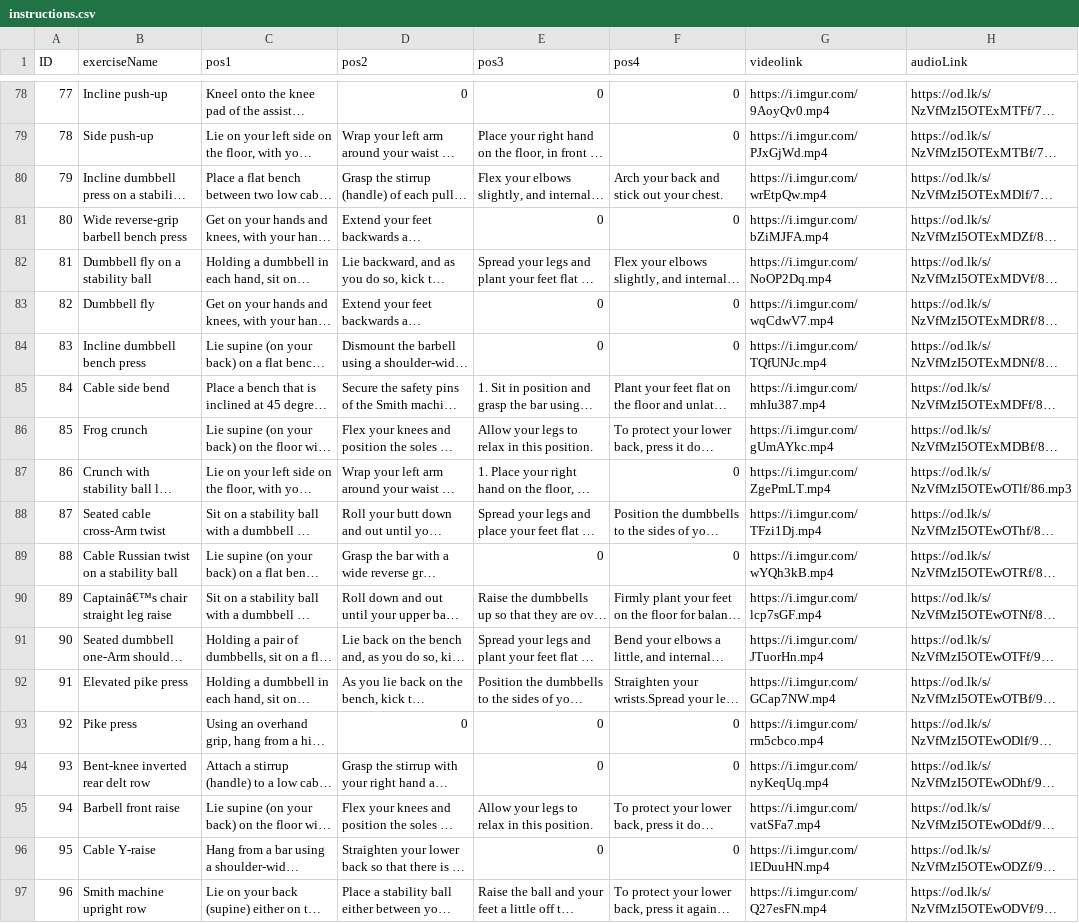
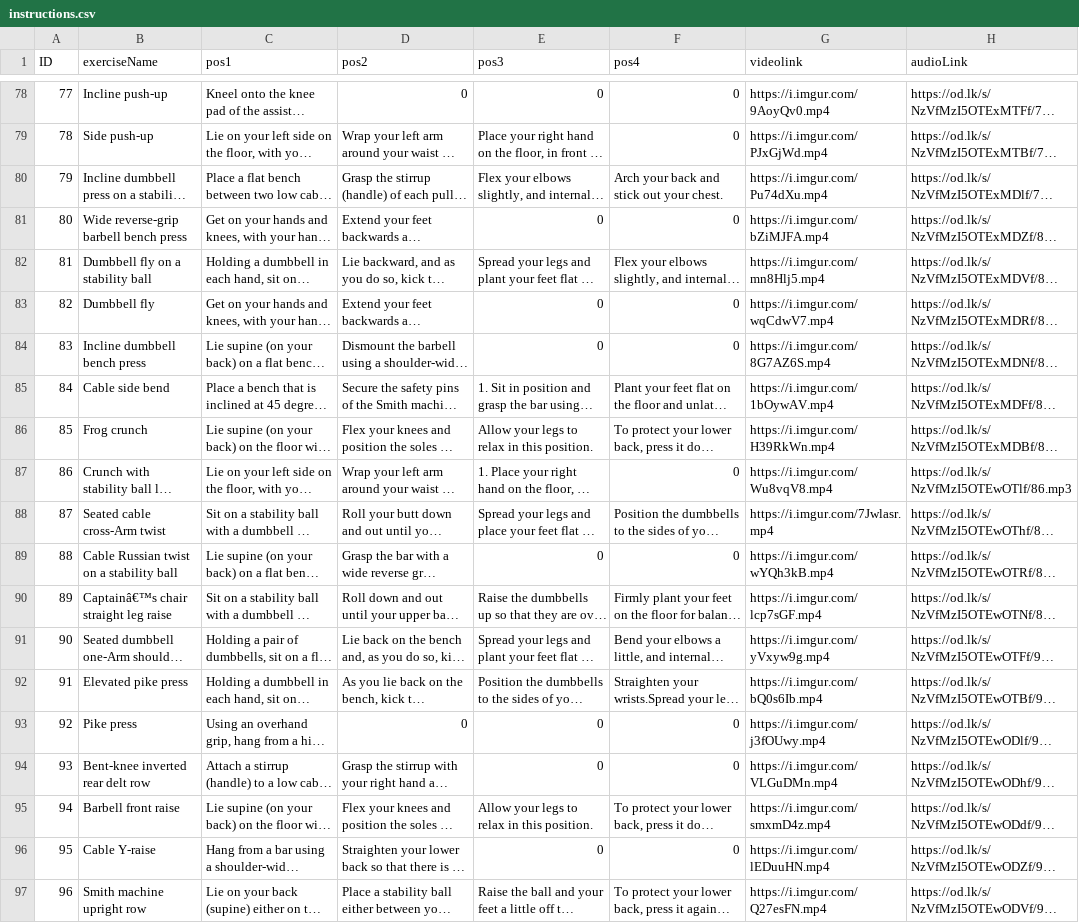
Before and after one commit to shahadd9/Smart-PT-gp1, a CSV file: app/src/main/python/instructions.csv, drawn as a sheet; only a part is shown, gaps mark what is left out; long unchanged cells end in …; the diff covers the shown part only; the diff names each change by its address in the sheet, - before the commit and + after, or states it on an @@ line.

Commit message:
remove feedback toast & update videos

```diff
--- a/app/src/main/python/instructions.csv
+++ b/app/src/main/python/instructions.csv
-G80 (videolink): https://i.imgur.com/wrEtpQw.mp4
+G80 (videolink): https://i.imgur.com/Pu74dXu.mp4
-G82 (videolink): https://i.imgur.com/NoOP2Dq.mp4
+G82 (videolink): https://i.imgur.com/mn8Hlj5.mp4
-G84 (videolink): https://i.imgur.com/TQfUNJc.mp4
+G84 (videolink): https://i.imgur.com/8G7AZ6S.mp4
-G85 (videolink): https://i.imgur.com/mhIu387.mp4
+G85 (videolink): https://i.imgur.com/1bOywAV.mp4
-G86 (videolink): https://i.imgur.com/gUmAYkc.mp4
+G86 (videolink): https://i.imgur.com/H39RkWn.mp4
-G87 (videolink): https://i.imgur.com/ZgePmLT.mp4
+G87 (videolink): https://i.imgur.com/Wu8vqV8.mp4
-G88 (videolink): https://i.imgur.com/TFzi1Dj.mp4
+G88 (videolink): https://i.imgur.com/7Jwlasr.mp4
-G91 (videolink): https://i.imgur.com/JTuorHn.mp4
+G91 (videolink): https://i.imgur.com/yVxyw9g.mp4
-G92 (videolink): https://i.imgur.com/GCap7NW.mp4
+G92 (videolink): https://i.imgur.com/bQ0s6Ib.mp4
-G93 (videolink): https://i.imgur.com/rm5cbco.mp4
+G93 (videolink): https://i.imgur.com/j3fOUwy.mp4
-G94 (videolink): https://i.imgur.com/nyKeqUq.mp4
+G94 (videolink): https://i.imgur.com/VLGuDMn.mp4
-G95 (videolink): https://i.imgur.com/vatSFa7.mp4
+G95 (videolink): https://i.imgur.com/smxmD4z.mp4
```
Also changed, not shown: 36 edited cells elsewhere in this file, 2 other files.
